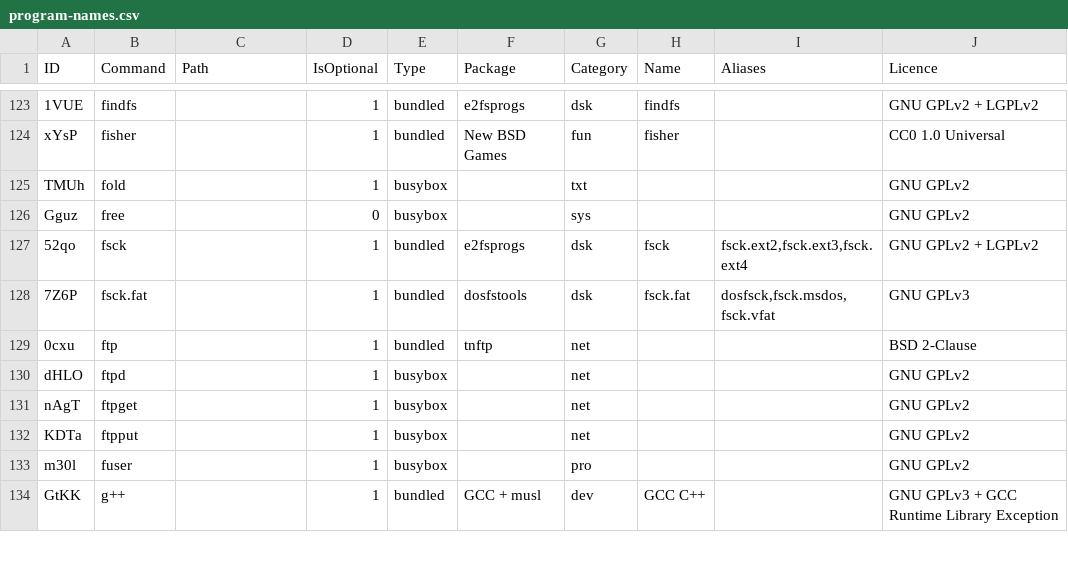
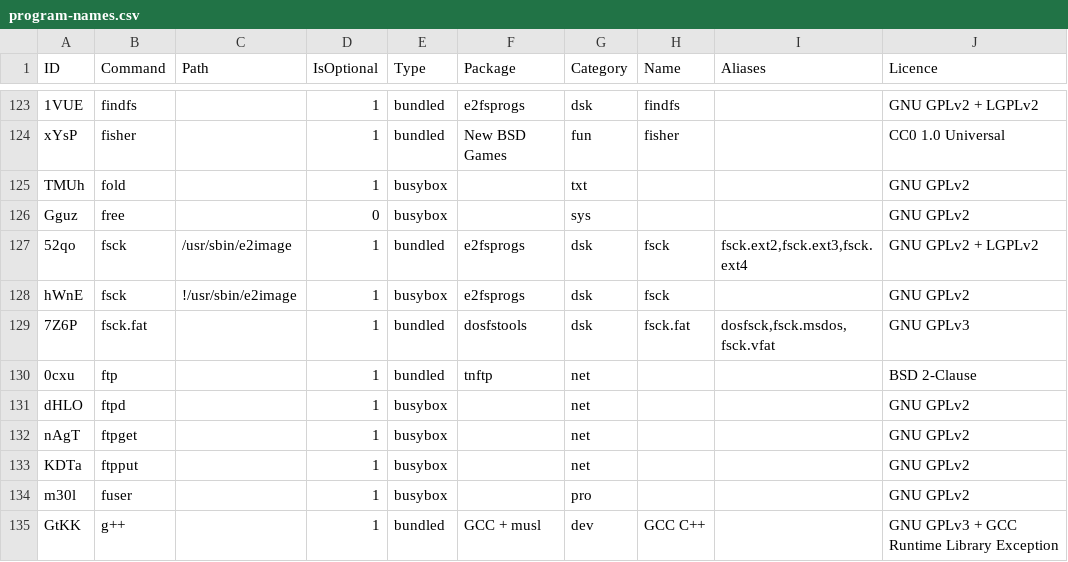
Before and after one commit to SharktasticA/shorkhelp, a CSV file: program-names.csv, drawn as a sheet; only a part is shown, gaps mark what is left out.

Commit message:
programs: added BusyBox's fsck

```diff
--- a/program-names.csv
+++ b/program-names.csv
@@ -126,3 +126,4 @@ TMUh,fold,,1,busybox,,txt,,,GNU GPLv2
 Gguz,free,,0,busybox,,sys,,,GNU GPLv2
-52qo,fsck,,1,bundled,e2fsprogs,dsk,fsck,"fsck.ext2,fsck.ext3,fsck.ext4",GNU GPLv2 + LGPLv2
+52qo,fsck,/usr/sbin/e2image,1,bundled,e2fsprogs,dsk,fsck,"fsck.ext2,fsck.ext3,fsck.ext4",GNU GPLv2 + LGPLv2
+hWnE,fsck,!/usr/sbin/e2image,1,busybox,e2fsprogs,dsk,fsck,,GNU GPLv2
 7Z6P,fsck.fat,,1,bundled,dosfstools,dsk,fsck.fat,"dosfsck,fsck.msdos,fsck.vfat",GNU GPLv3
```
Also changed, not shown: 1 other file.
